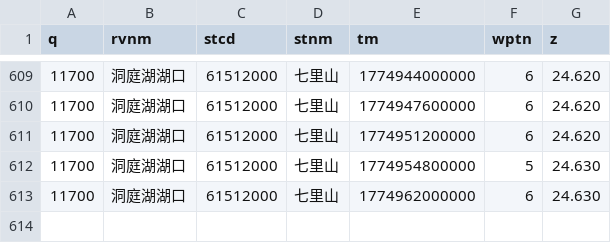
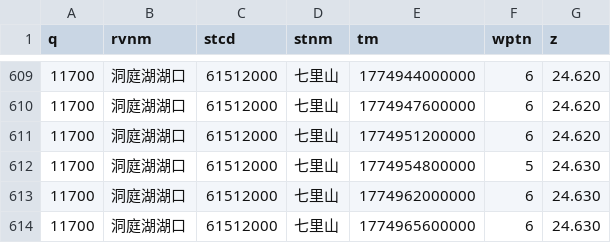
Before and after one commit to cxumol/LongRiver, a CSV file: data/2026-03/洞庭湖湖口_七里山.csv, drawn as a sheet; only a part is shown, gaps mark what is left out; the diff names each change by its address in the sheet, - before the commit and + after, or states it on an @@ line.

```diff
--- a/data/2026-03/洞庭湖湖口_七里山.csv
+++ b/data/2026-03/洞庭湖湖口_七里山.csv
+row 614: 11700 | 洞庭湖湖口 | 61512000 | 七里山 | 1774965600000 | 6 | 24.630
```
Also changed, not shown: data/2026-03/汉江_丹江口水库.csv, data/2026-03/长江干流_三峡水库.csv, 12 other files.
